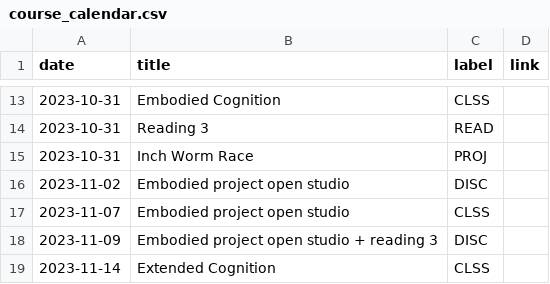
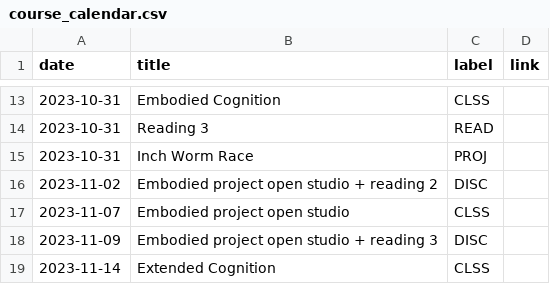
Before and after one commit to kshannon-ucsd/cogs8, a CSV file: _data/fa23/course_calendar.csv, drawn as a sheet; only a part is shown, gaps mark what is left out.

Commit message:
oopsie daisey

```diff
--- a/_data/fa23/course_calendar.csv
+++ b/_data/fa23/course_calendar.csv
@@ -15,3 +15,3 @@ date,title,label,link
 2023-10-31,Inch Worm Race,PROJ,
-2023-11-02,Embodied project open studio,DISC,
+2023-11-02,Embodied project open studio + reading 2,DISC,
 2023-11-07,Embodied project open studio,CLSS,
```
